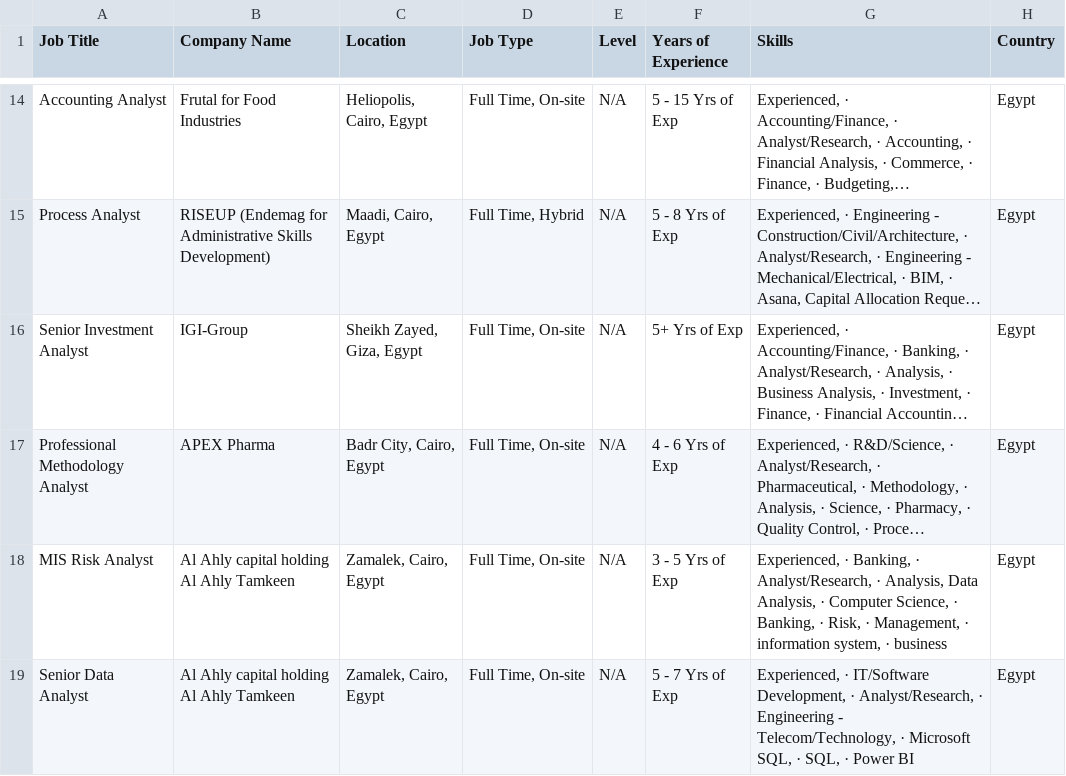
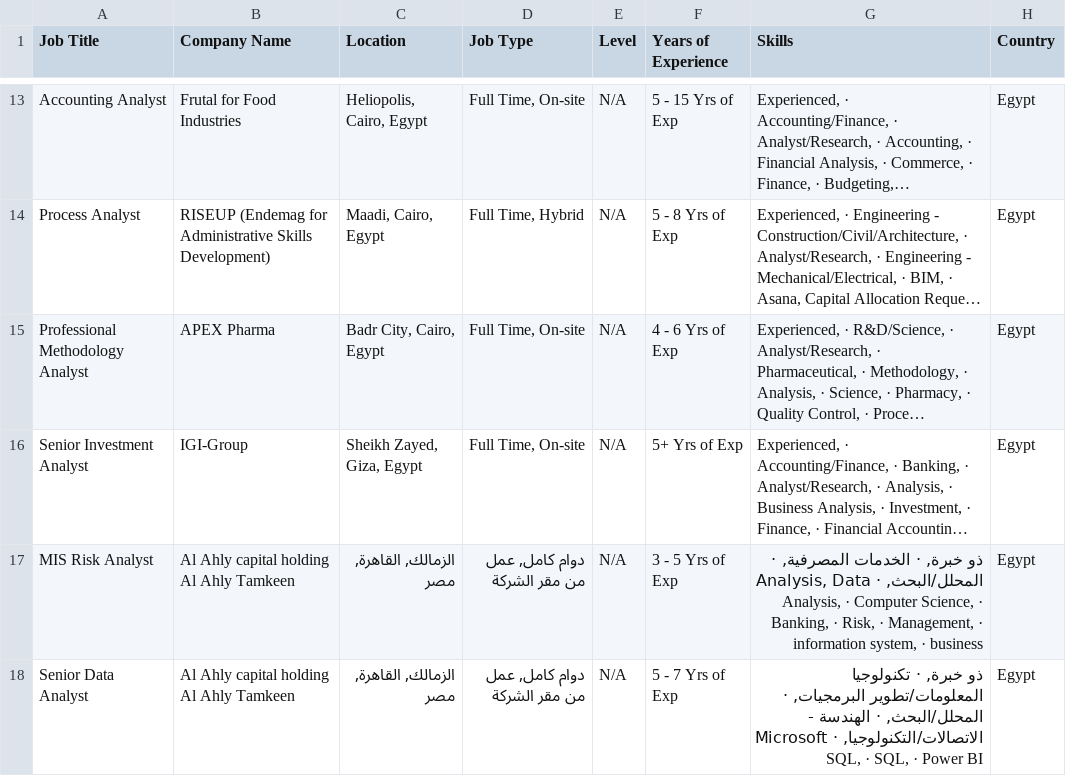
Before and after one commit to hazemtarek-mel/Wuzzuf-Job-Market, a CSV file: data/wuzzuf_jobs_raw.csv, drawn as a sheet; only a part is shown, gaps mark what is left out; long unchanged cells end in …; addresses are those after the commit; the diff covers the shown part only; the diff names each change by its address in the sheet, - before the commit and + after, or states it on an @@ line.

```diff
--- a/data/wuzzuf_jobs_raw.csv
+++ b/data/wuzzuf_jobs_raw.csv
@@ row 17 moved to row 15: Professional Methodology Analyst @@
-C17:C18 (Location): Zamalek, Cairo, Egypt
+C17:C18 (Location): الزمالك, القاهرة, مصر
-D17:D18 (Job Type): Full Time, On-site
+D17:D18 (Job Type): دوام كامل, عمل من مقر الشركة
-G17 (Skills): Experienced, · Banking, · Analyst/Research, · Analysis,…
+G17 (Skills): ذو خبرة, · الخدمات المصرفية, · المحلل/البحث, · Analysis,…
-G18 (Skills): Experienced, · IT/Software Development, · Analyst/Research, · Engineering - Telecom/Technology, · Microsoft…
+G18 (Skills): ذو خبرة, · تكنولوجيا المعلومات/تطوير البرمجيات, · المحلل/البحث, · الهندسة - الاتصالات/التكنولوجيا, · Microsoft…
```
Also changed, not shown: 7 added rows, 9 removed rows, 7 moved rows and 43 edited cells elsewhere in this file.
